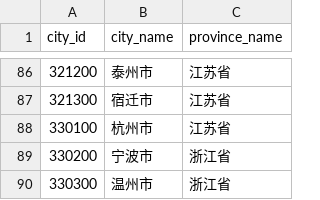
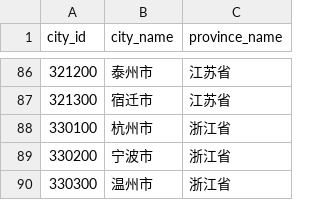
Before and after one commit to mvpboss1004/baidu_migration, a CSV file: province_city_id.csv, drawn as a sheet; only a part is shown, gaps mark what is left out.

Commit message:
correct zhejiang

```diff
--- a/province_city_id.csv
+++ b/province_city_id.csv
@@ -87,3 +87,3 @@ city_id,city_name,province_name
 321300,宿迁市,江苏省
-330100,杭州市,江苏省
+330100,杭州市,浙江省
 330200,宁波市,浙江省
```
